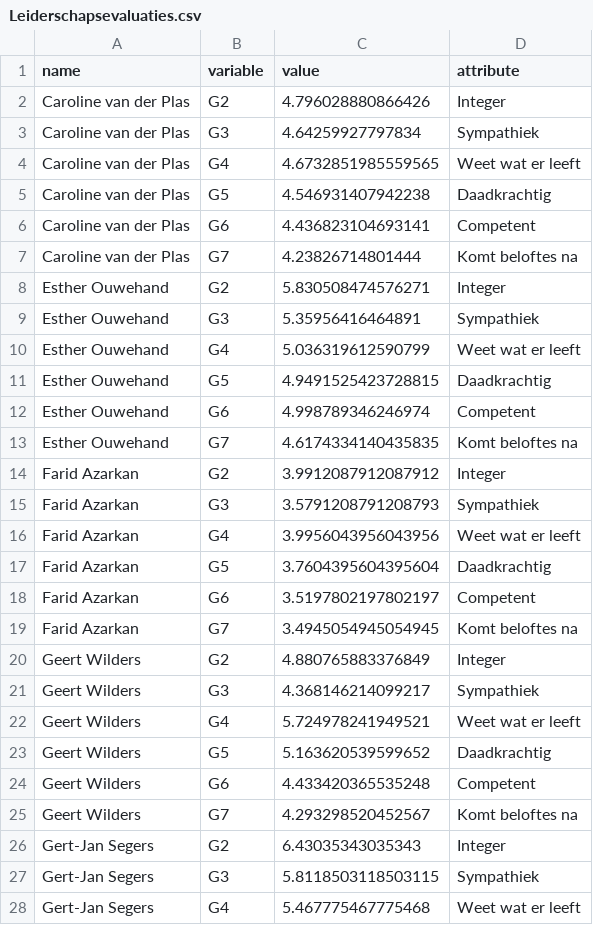
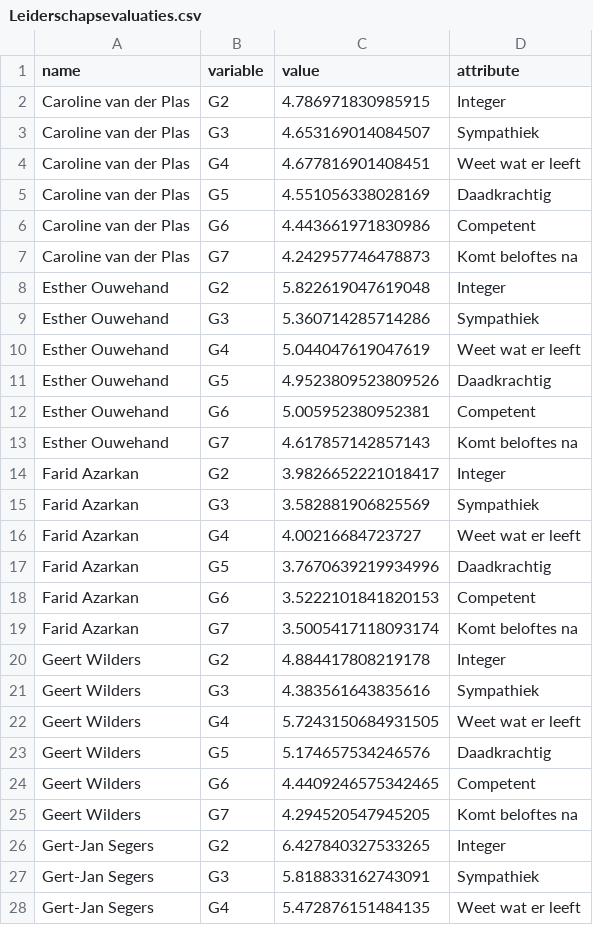
Before and after one commit to vupolcom/VU-Election-Study, a CSV file: docs/reports/nrc3/Leiderschapsevaluaties.csv, drawn as a sheet; only a part is shown; the diff covers the shown part only.

```diff
--- a/docs/reports/nrc3/Leiderschapsevaluaties.csv
+++ b/docs/reports/nrc3/Leiderschapsevaluaties.csv
@@ -1,28 +1,28 @@
 name,variable,value,attribute
-Caroline van der Plas,G2,4.796028880866426,Integer
-Caroline van der Plas,G3,4.64259927797834,Sympathiek
-Caroline van der Plas,G4,4.6732851985559565,Weet wat er leeft
-Caroline van der Plas,G5,4.546931407942238,Daadkrachtig
-Caroline van der Plas,G6,4.436823104693141,Competent
-Caroline van der Plas,G7,4.23826714801444,Komt beloftes na
-Esther Ouwehand,G2,5.830508474576271,Integer
-Esther Ouwehand,G3,5.35956416464891,Sympathiek
-Esther Ouwehand,G4,5.036319612590799,Weet wat er leeft
-Esther Ouwehand,G5,4.9491525423728815,Daadkrachtig
-Esther Ouwehand,G6,4.998789346246974,Competent
-Esther Ouwehand,G7,4.6174334140435835,Komt beloftes na
-Farid Azarkan,G2,3.9912087912087912,Integer
-Farid Azarkan,G3,3.5791208791208793,Sympathiek
-Farid Azarkan,G4,3.9956043956043956,Weet wat er leeft
-Farid Azarkan,G5,3.7604395604395604,Daadkrachtig
-Farid Azarkan,G6,3.5197802197802197,Competent
-Farid Azarkan,G7,3.4945054945054945,Komt beloftes na
-Geert Wilders,G2,4.880765883376849,Integer
-Geert Wilders,G3,4.368146214099217,Sympathiek
-Geert Wilders,G4,5.724978241949521,Weet wat er leeft
-Geert Wilders,G5,5.163620539599652,Daadkrachtig
-Geert Wilders,G6,4.433420365535248,Competent
-Geert Wilders,G7,4.293298520452567,Komt beloftes na
-Gert-Jan Segers,G2,6.43035343035343,Integer
-Gert-Jan Segers,G3,5.8118503118503115,Sympathiek
-Gert-Jan Segers,G4,5.467775467775468,Weet wat er leeft
+Caroline van der Plas,G2,4.786971830985915,Integer
+Caroline van der Plas,G3,4.653169014084507,Sympathiek
+Caroline van der Plas,G4,4.677816901408451,Weet wat er leeft
+Caroline van der Plas,G5,4.551056338028169,Daadkrachtig
+Caroline van der Plas,G6,4.443661971830986,Competent
+Caroline van der Plas,G7,4.242957746478873,Komt beloftes na
+Esther Ouwehand,G2,5.822619047619048,Integer
+Esther Ouwehand,G3,5.360714285714286,Sympathiek
+Esther Ouwehand,G4,5.044047619047619,Weet wat er leeft
+Esther Ouwehand,G5,4.9523809523809526,Daadkrachtig
+Esther Ouwehand,G6,5.005952380952381,Competent
+Esther Ouwehand,G7,4.617857142857143,Komt beloftes na
+Farid Azarkan,G2,3.9826652221018417,Integer
+Farid Azarkan,G3,3.582881906825569,Sympathiek
+Farid Azarkan,G4,4.00216684723727,Weet wat er leeft
+Farid Azarkan,G5,3.7670639219934996,Daadkrachtig
+Farid Azarkan,G6,3.5222101841820153,Competent
+Farid Azarkan,G7,3.5005417118093174,Komt beloftes na
+Geert Wilders,G2,4.884417808219178,Integer
+Geert Wilders,G3,4.383561643835616,Sympathiek
+Geert Wilders,G4,5.7243150684931505,Weet wat er leeft
+Geert Wilders,G5,5.174657534246576,Daadkrachtig
+Geert Wilders,G6,4.4409246575342465,Competent
+Geert Wilders,G7,4.294520547945205,Komt beloftes na
+Gert-Jan Segers,G2,6.427840327533265,Integer
+Gert-Jan Segers,G3,5.818833162743091,Sympathiek
+Gert-Jan Segers,G4,5.472876151484135,Weet wat er leeft
```
Also changed, not shown: 75 edited cells elsewhere in this file, docs/reports/nrc3/Institutioneel_vertrouwen.csv, docs/reports/nrc3/Mediagebruik_van_kiezers.csv, 19 other files.
